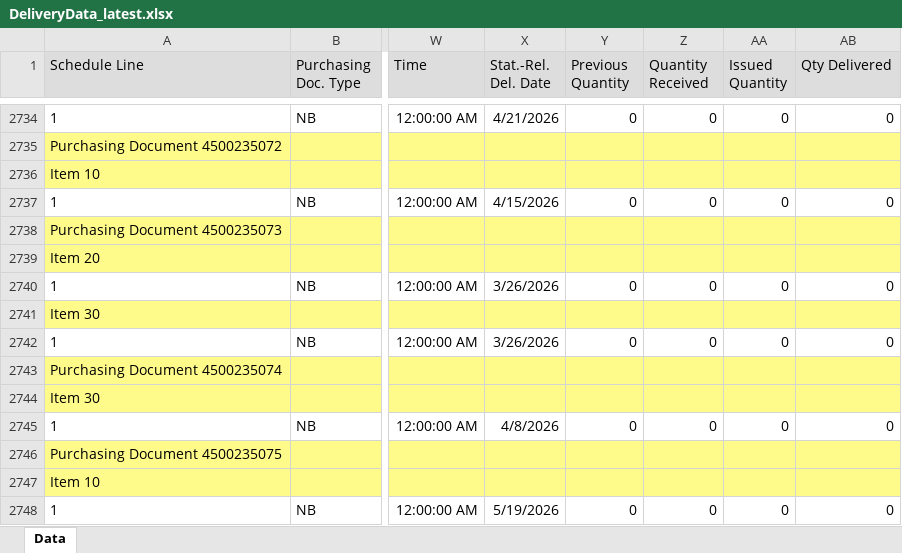
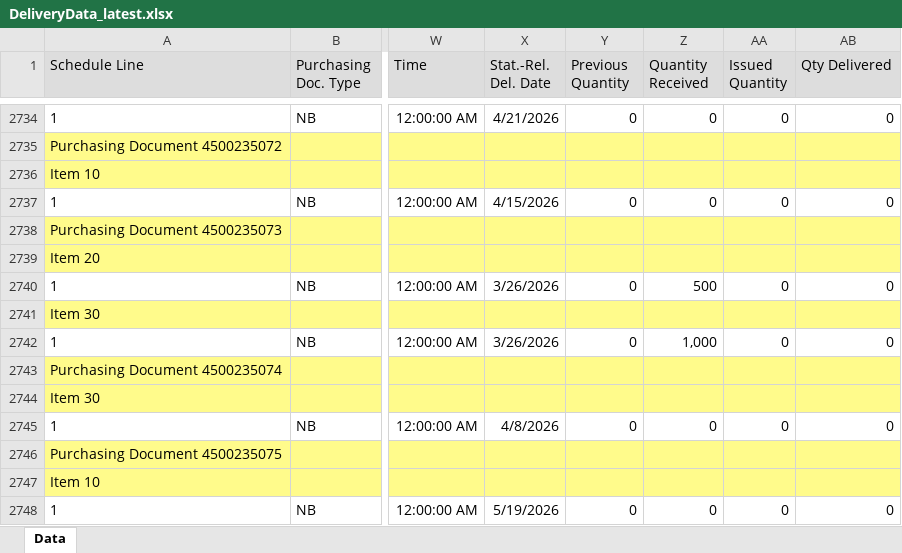
Before and after one commit to wjdwlals9545-arch/pbk-warehouse, an Excel workbook: public/data/DeliveryData_latest.xlsx, sheet Data, drawn as a sheet; only a part is shown, gaps mark what is left out; values as stored, in another font and other column widths than the file's, no borders; charts and pictures not drawn; the diff names each change by its address in the sheet, - before the commit and + after, or states it on an @@ line.

Commit message:
Auto-update DeliveryData (2026-03-19 14:11)

```diff
--- a/public/data/DeliveryData_latest.xlsx (sheet Data)
+++ b/public/data/DeliveryData_latest.xlsx (sheet Data)
-Z2740 (Quantity Received): 0
+Z2740 (Quantity Received): 500
-Z2742 (Quantity Received): 0
+Z2742 (Quantity Received): 1,000
```
